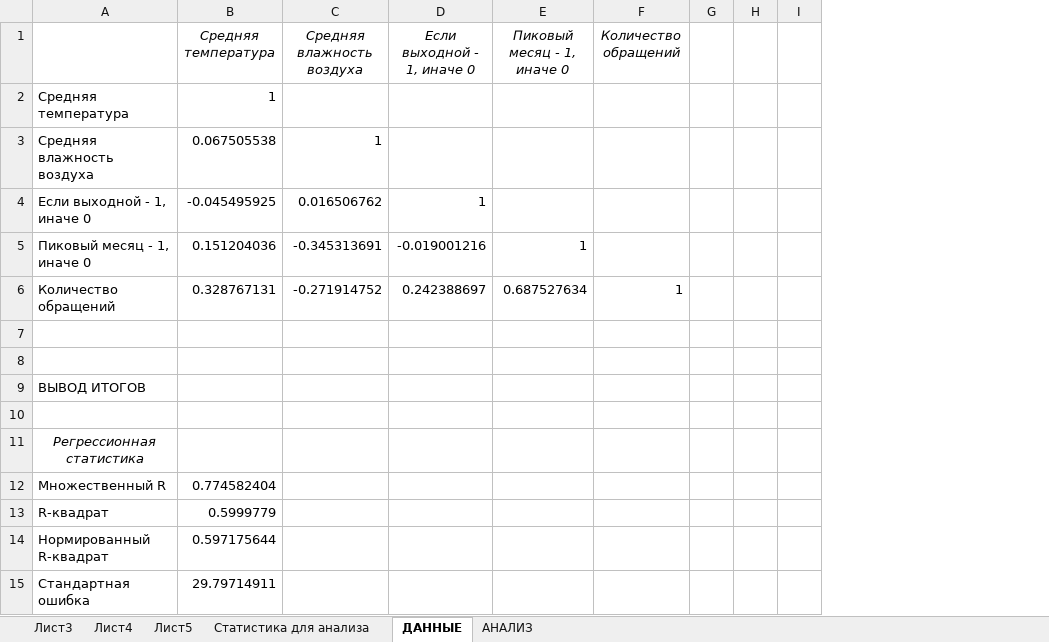
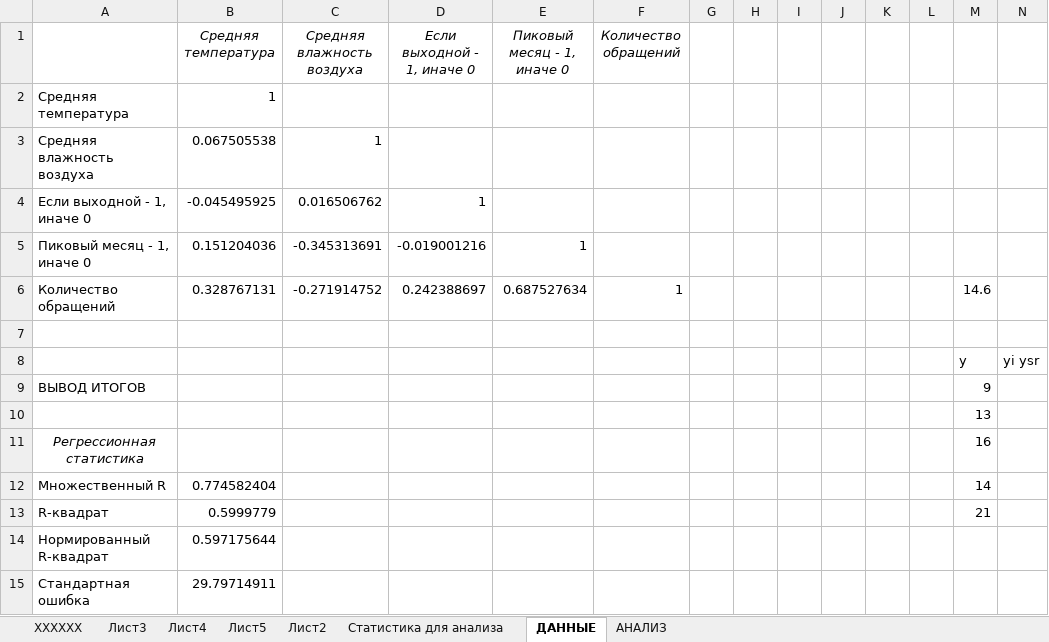
Before and after one commit to Larnou/Diploma, an Excel workbook: Java/что-то есть.xlsx, sheet ДАННЫЕ, drawn as a sheet; only a part is shown; values as stored, in another font and other column widths than the file's, no borders; the diff names each change by its address in the sheet, - before the commit and + after, or states it on an @@ line.

```diff
--- a/Java/что-то есть.xlsx (sheet ДАННЫЕ)
+++ b/Java/что-то есть.xlsx (sheet ДАННЫЕ)
+sheet tab: XXXXXX
+sheet tab: Лист2
+column J, empty
+column K, empty
+column L, empty
+column M, rows 6-13: 14.6 |  | y | 9 | 13 | 16 | 14 | 21
+column N, row 8: yi ysr
-row 8: (empty)
+row 8:  |  |  |  |  |  |  |  |  |  |  |  | y | yi ysr
```
Also changed, not shown: sheet Статистика для анализа, charts or pictures, 8 other files.
